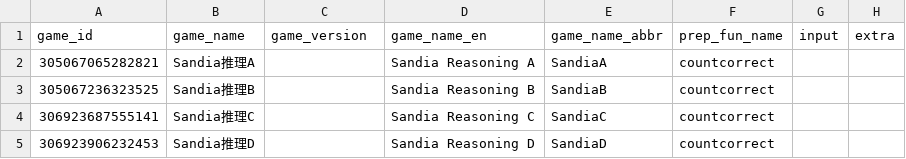
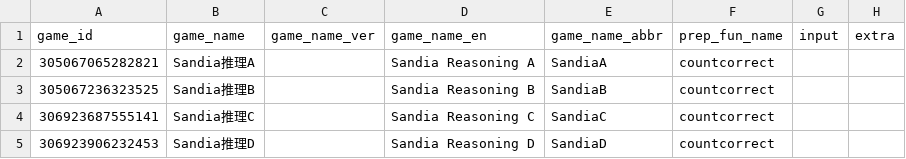
Before and after one commit to iquizoo/data.iquizoo, a CSV file: data-raw/game_info.csv, drawn as a sheet; only a part is shown.

Commit message:
Use better version name
`game_version` is conflicted with old codes.

Signed-off-by: Liang Zhang <psychelzh@outlook.com>

```diff
--- a/data-raw/game_info.csv
+++ b/data-raw/game_info.csv
@@ -1,2 +1,2 @@
-game_id,game_name,game_version,game_name_en,game_name_abbr,prep_fun_name,input,extra
+game_id,game_name,game_name_ver,game_name_en,game_name_abbr,prep_fun_name,input,extra
 305067065282821,Sandia推理A,,Sandia Reasoning A,SandiaA,countcorrect,,
```
Also changed, not shown: 2 other files.
